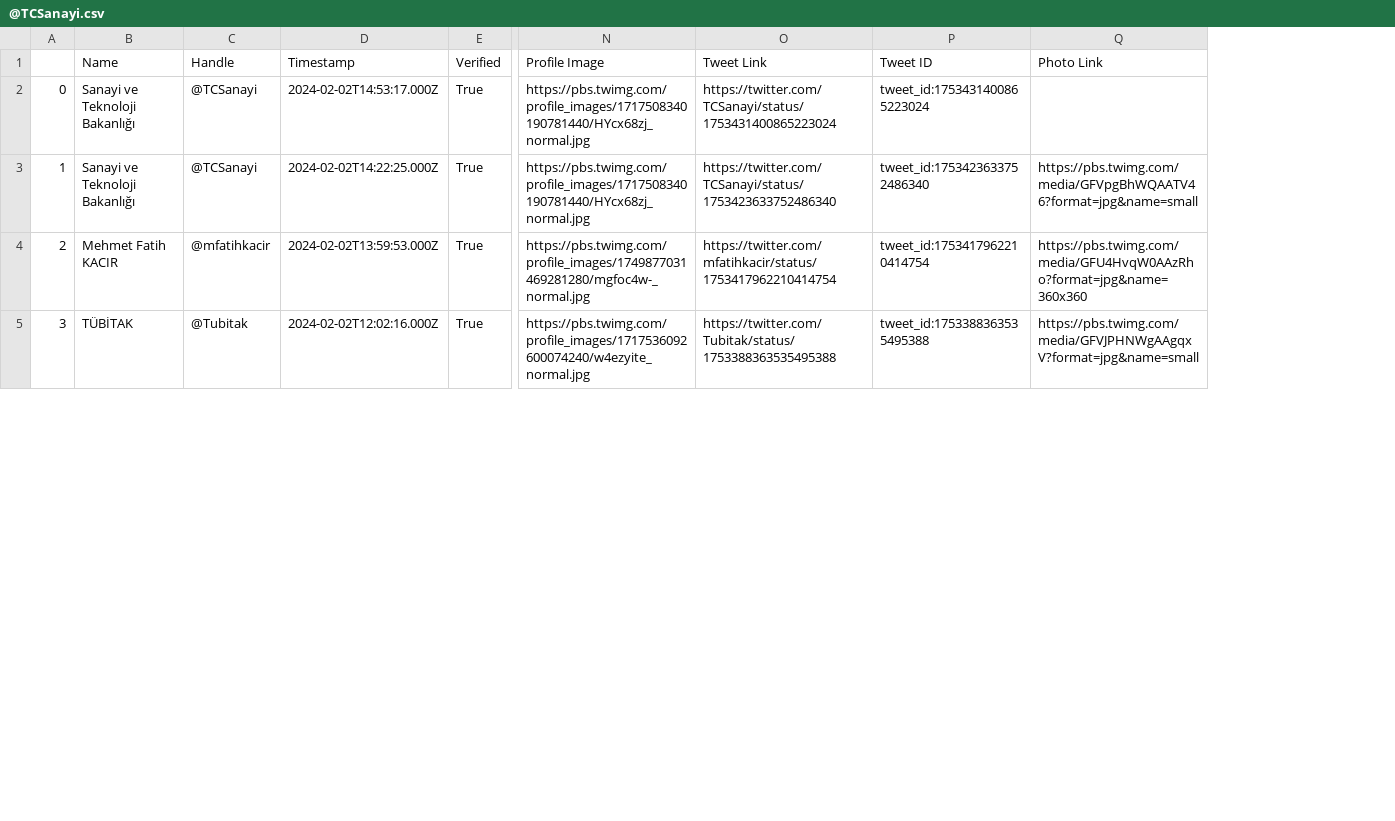
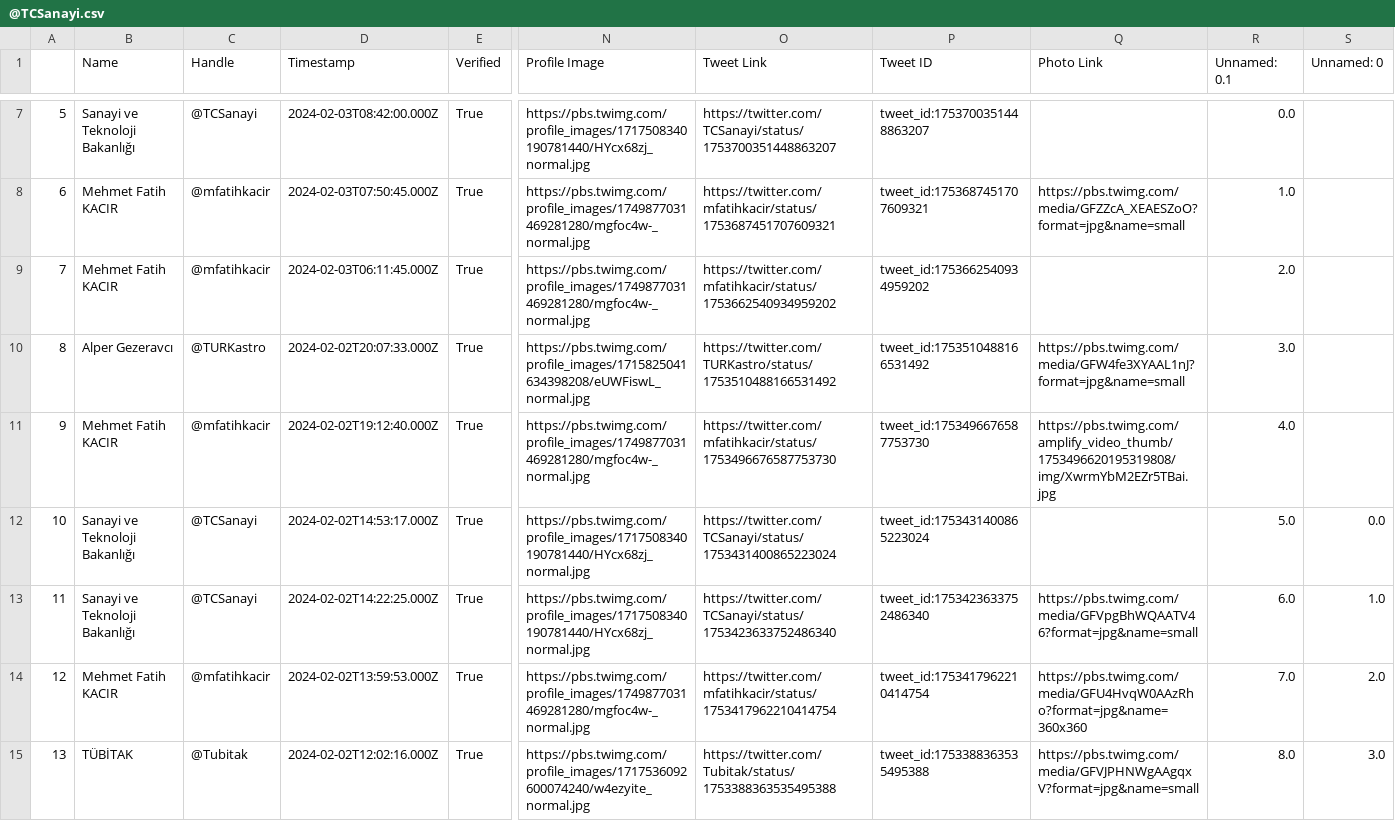
Before and after one commit to aritespit/mt-hackathon-aritespit, a CSV file: tweets/@TCSanayi.csv, drawn as a sheet; only a part is shown, gaps mark what is left out; addresses are those after the commit; rows hold the shown columns only; the diff covers the shown part only; the diff names each change by its address in the sheet, - before the commit and + after, or states it on an @@ line.

```diff
--- a/tweets/@TCSanayi.csv
+++ b/tweets/@TCSanayi.csv
+column R (Unnamed: 0.1), rows 12-15: 5.0 | 6.0 | 7.0 | 8.0
+column S (Unnamed: 0), rows 12-15: 0.0 | 1.0 | 2.0 | 3.0
+row 7: 5 | Sanayi ve Teknoloji Bakanlığı | @TCSanayi | 2024-02-03T08:42:00.000Z | True | https://pbs.twimg.com/profile_images/1717508340190781440/HYcx68zj_normal.jpg | https://twitter.com/TCSanayi/status/1753700351448863207 | tweet_id:1753700351448863207 |  | 0.0
+row 8: 6 | Mehmet Fatih KACIR | @mfatihkacir | 2024-02-03T07:50:45.000Z | True | https://pbs.twimg.com/profile_images/1749877031469281280/mgfoc4w-_normal.jpg | https://twitter.com/mfatihkacir/status/1753687451707609321 | tweet_id:1753687451707609321 | https://pbs.twimg.com/media/GFZZcA_XEAESZoO?format=jpg&name=small | 1.0
+row 9: 7 | Mehmet Fatih KACIR | @mfatihkacir | 2024-02-03T06:11:45.000Z | True | https://pbs.twimg.com/profile_images/1749877031469281280/mgfoc4w-_normal.jpg | https://twitter.com/mfatihkacir/status/1753662540934959202 | tweet_id:1753662540934959202 |  | 2.0
+row 10: 8 | Alper Gezeravcı | @TURKastro | 2024-02-02T20:07:33.000Z | True | https://pbs.twimg.com/profile_images/1715825041634398208/eUWFiswL_normal.jpg | https://twitter.com/TURKastro/status/1753510488166531492 | tweet_id:1753510488166531492 | https://pbs.twimg.com/media/GFW4fe3XYAAL1nJ?format=jpg&name=small | 3.0
+row 11: 9 | Mehmet Fatih KACIR | @mfatihkacir | 2024-02-02T19:12:40.000Z | True | https://pbs.twimg.com/profile_images/1749877031469281280/mgfoc4w-_normal.jpg | https://twitter.com/mfatihkacir/status/1753496676587753730 | tweet_id:1753496676587753730 | https://pbs.twimg.com/amplify_video_thumb/1753496620195319808/img/XwrmYbM2EZr5TBai.jpg | 4.0
@@ column A renumbered from row 12 down @@
```
Also changed, not shown: 5 added rows elsewhere in this file, tweets/@TC_icisleri.csv, tweets/@csbgovtr.csv, 46 other files.
